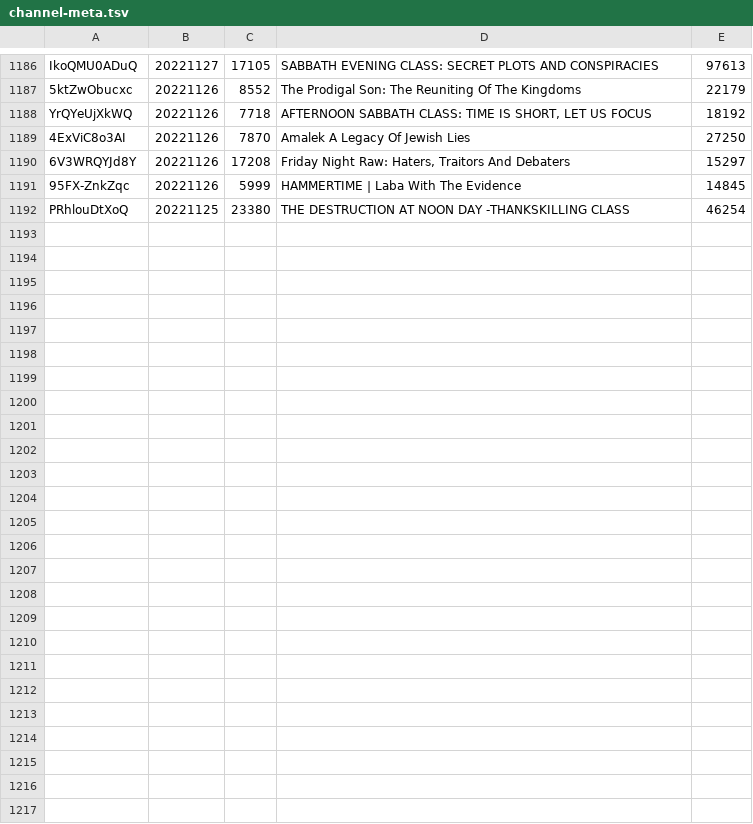
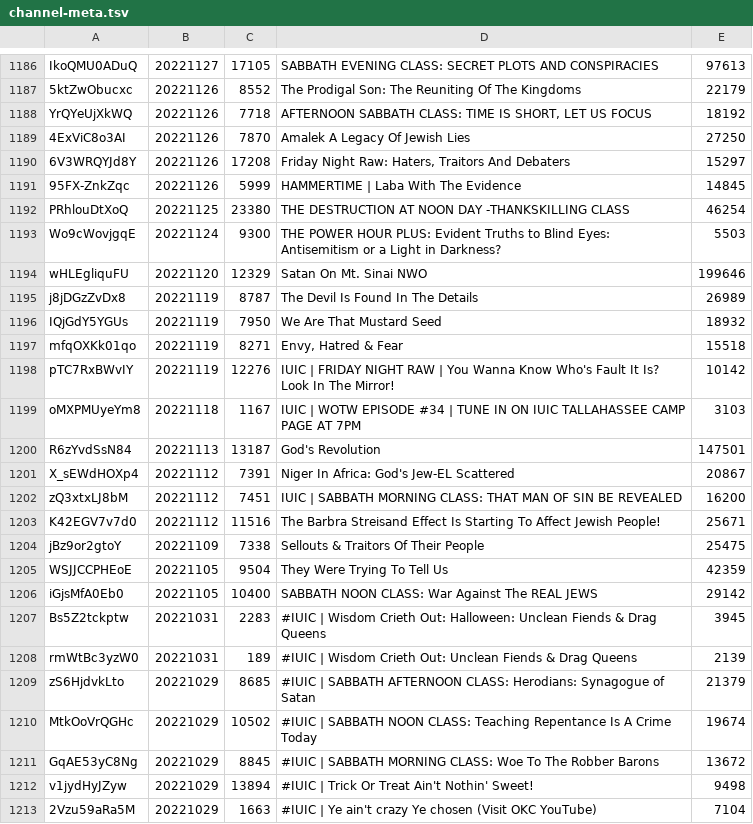
Before and after one commit to DevSecObie/cyberjudah, a TSV file: blog/channel-meta.tsv, drawn as a sheet; only a part is shown, gaps mark what is left out.

```diff
--- a/blog/channel-meta.tsv
+++ b/blog/channel-meta.tsv
@@ -1192 +1192,22 @@ YrQYeUjXkWQ	20221126	7718	AFTERNOON SABBATH CLASS: TIME IS SHORT, LET US FOCUS	1
 PRhlouDtXoQ	20221125	23380	THE DESTRUCTION AT NOON DAY -THANKSKILLING CLASS	46254
+Wo9cWovjgqE	20221124	9300	THE POWER HOUR PLUS: Evident Truths to Blind Eyes: Antisemitism or a Light in Darkness?	5503
+wHLEgliquFU	20221120	12329	Satan On Mt. Sinai NWO	199646
+j8jDGzZvDx8	20221119	8787	The Devil Is Found In The Details	26989
+IQjGdY5YGUs	20221119	7950	We Are That Mustard Seed	18932
+mfqOXKk01qo	20221119	8271	Envy, Hatred & Fear	15518
+pTC7RxBWvIY	20221119	12276	IUIC | FRIDAY NIGHT RAW | You Wanna Know Who's Fault It Is? Look In The Mirror!	10142
+oMXPMUyeYm8	20221118	1167	IUIC | WOTW EPISODE #34 | TUNE IN ON IUIC TALLAHASSEE CAMP PAGE AT 7PM	3103
+R6zYvdSsN84	20221113	13187	God's Revolution	147501
+X_sEWdHOXp4	20221112	7391	Niger In Africa: God's Jew-EL Scattered	20867
+zQ3xtxLJ8bM	20221112	7451	IUIC | SABBATH MORNING CLASS: THAT MAN OF SIN BE REVEALED	16200
+K42EGV7v7d0	20221112	11516	The Barbra Streisand Effect Is Starting To Affect Jewish People!	25671
+jBz9or2gtoY	20221109	7338	Sellouts & Traitors Of Their People	25475
+WSJJCCPHEoE	20221105	9504	They Were Trying To Tell Us	42359
+iGjsMfA0Eb0	20221105	10400	SABBATH NOON CLASS: War Against The REAL JEWS	29142
+Bs5Z2tckptw	20221031	2283	#IUIC | Wisdom Crieth Out: Halloween: Unclean Fiends & Drag Queens	3945
+rmWtBc3yzW0	20221031	189	#IUIC | Wisdom Crieth Out: Unclean Fiends & Drag Queens	2139
+zS6HjdvkLto	20221029	8685	#IUIC | SABBATH AFTERNOON CLASS: Herodians: Synagogue of Satan	21379
+MtkOoVrQGHc	20221029	10502	#IUIC | SABBATH NOON CLASS: Teaching Repentance Is A Crime Today	19674
+GqAE53yC8Ng	20221029	8845	#IUIC | SABBATH MORNING CLASS: Woe To The Robber Barons	13672
+v1jydHyJZyw	20221029	13894	#IUIC | Trick Or Treat Ain't Nothin' Sweet!	9498
+2Vzu59aRa5M	20221029	1663	#IUIC | Ye ain't crazy Ye chosen (Visit OKC YouTube)	7104
```
Also changed, not shown: blog/age-restricted.tsv, blog/no-captions.tsv, 21 other files.
